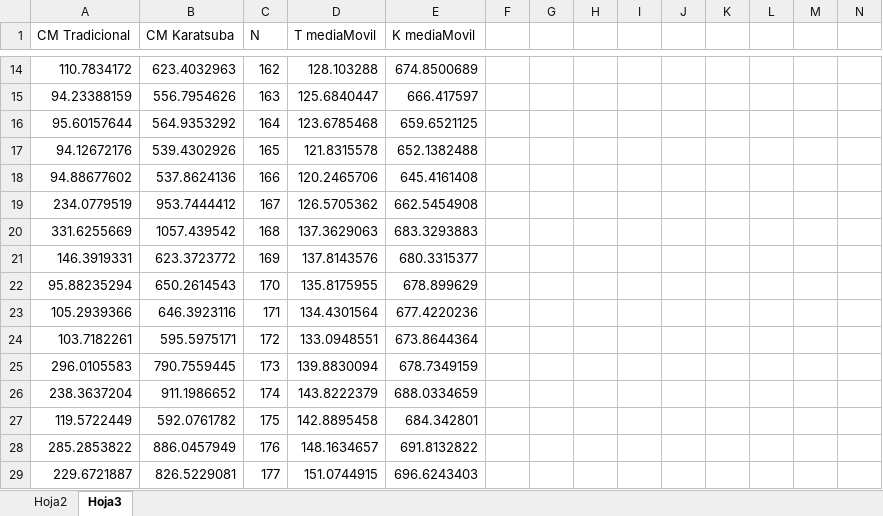
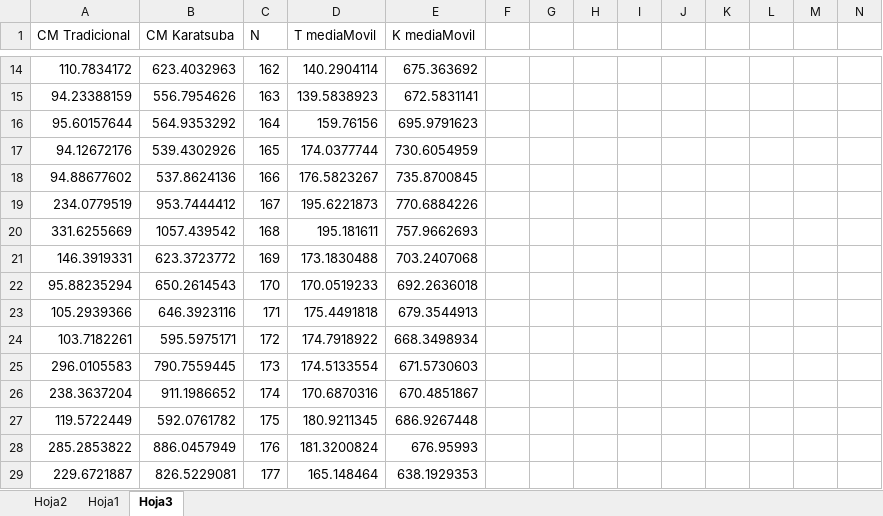
Before and after one commit to Strunky25/algoritmos-avanzados, an Excel workbook: Capitulo3/EstudioRendimiento.xlsx, sheet Hoja3, drawn as a sheet; only a part is shown, gaps mark what is left out; values as stored, in another font and other column widths than the file's, no borders; charts and pictures not drawn; the diff covers the shown part only; the diff names each change by its address in the sheet, - before the commit and + after, or states it on an @@ line.

```diff
--- a/Capitulo3/EstudioRendimiento.xlsx (sheet Hoja3)
+++ b/Capitulo3/EstudioRendimiento.xlsx (sheet Hoja3)
+sheet tab: Hoja1
-D14 (T mediaMovil): 128.103288
+D14 (T mediaMovil): 140.2904114
-E14 (K mediaMovil): 674.8500689
+E14 (K mediaMovil): 675.363692
-D15 (T mediaMovil): 125.6840447
+D15 (T mediaMovil): 139.5838923
-E15 (K mediaMovil): 666.417597
+E15 (K mediaMovil): 672.5831141
-D16 (T mediaMovil): 123.6785468
+D16 (T mediaMovil): 159.76156
-E16 (K mediaMovil): 659.6521125
+E16 (K mediaMovil): 695.9791623
-D17 (T mediaMovil): 121.8315578
+D17 (T mediaMovil): 174.0377744
-E17 (K mediaMovil): 652.1382488
+E17 (K mediaMovil): 730.6054959
-D18 (T mediaMovil): 120.2465706
+D18 (T mediaMovil): 176.5823267
-E18 (K mediaMovil): 645.4161408
+E18 (K mediaMovil): 735.8700845
-D19 (T mediaMovil): 126.5705362
+D19 (T mediaMovil): 195.6221873
-E19 (K mediaMovil): 662.5454908
+E19 (K mediaMovil): 770.6884226
-D20 (T mediaMovil): 137.3629063
+D20 (T mediaMovil): 195.181611
-E20 (K mediaMovil): 683.3293883
+E20 (K mediaMovil): 757.9662693
-D21 (T mediaMovil): 137.8143576
+D21 (T mediaMovil): 173.1830488
-E21 (K mediaMovil): 680.3315377
+E21 (K mediaMovil): 703.2407068
-D22 (T mediaMovil): 135.8175955
+D22 (T mediaMovil): 170.0519233
-E22 (K mediaMovil): 678.899629
+E22 (K mediaMovil): 692.2636018
-D23 (T mediaMovil): 134.4301564
+D23 (T mediaMovil): 175.4491818
-E23 (K mediaMovil): 677.4220236
+E23 (K mediaMovil): 679.3544913
-D24 (T mediaMovil): 133.0948551
+D24 (T mediaMovil): 174.7918922
-E24 (K mediaMovil): 673.8644364
+E24 (K mediaMovil): 668.3498934
-D25 (T mediaMovil): 139.8830094
+D25 (T mediaMovil): 174.5133554
-E25 (K mediaMovil): 678.7349159
+E25 (K mediaMovil): 671.5730603
-D26 (T mediaMovil): 143.8222379
+D26 (T mediaMovil): 170.6870316
-E26 (K mediaMovil): 688.0334659
+E26 (K mediaMovil): 670.4851867
-D27 (T mediaMovil): 142.8895458
+D27 (T mediaMovil): 180.9211345
-E27 (K mediaMovil): 684.342801
+E27 (K mediaMovil): 686.9267448
-D28 (T mediaMovil): 148.1634657
+D28 (T mediaMovil): 181.3200824
-E28 (K mediaMovil): 691.8132822
+E28 (K mediaMovil): 676.95993
-D29 (T mediaMovil): 151.0744915
+D29 (T mediaMovil): 165.148464
-E29 (K mediaMovil): 696.6243403
+E29 (K mediaMovil): 638.1929353
```
Also changed, not shown: 1078 edited cells elsewhere in this sheet, sheet Hoja2, charts or pictures, 3 other files.
